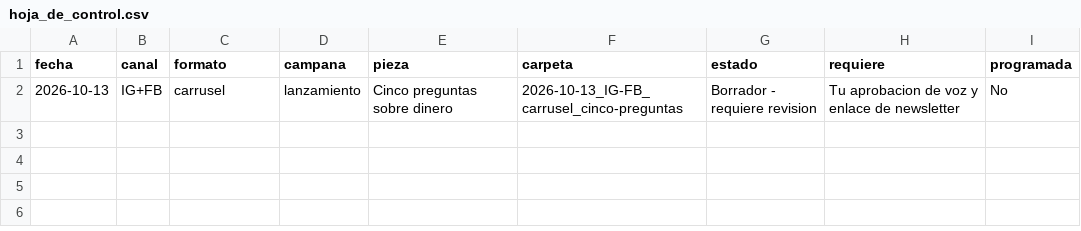
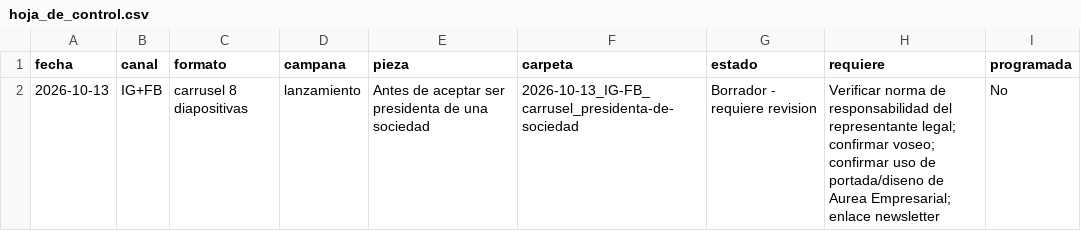
Before and after one commit to karalvar-sys/Mujeresgenerandoseriqueza, a CSV file: 04_produccion/hoja_de_control.csv, drawn as a sheet.

```diff
--- a/04_produccion/hoja_de_control.csv
+++ b/04_produccion/hoja_de_control.csv
@@ -1,2 +1,2 @@
 fecha,canal,formato,campana,pieza,carpeta,estado,requiere,programada
-2026-10-13,IG+FB,carrusel,lanzamiento,Cinco preguntas sobre dinero,2026-10-13_IG-FB_carrusel_cinco-preguntas,Borrador - requiere revision,Tu aprobacion de voz y enlace de newsletter,No
+2026-10-13,IG+FB,carrusel 8 diapositivas,lanzamiento,Antes de aceptar ser presidenta de una sociedad,2026-10-13_IG-FB_carrusel_presidenta-de-sociedad,Borrador - requiere revision,"Verificar norma de responsabilidad del representante legal; confirmar voseo; confirmar uso de portada/diseno de Aurea Empresarial; enlace newsletter",No
```
Also changed, not shown: 24 other files.
